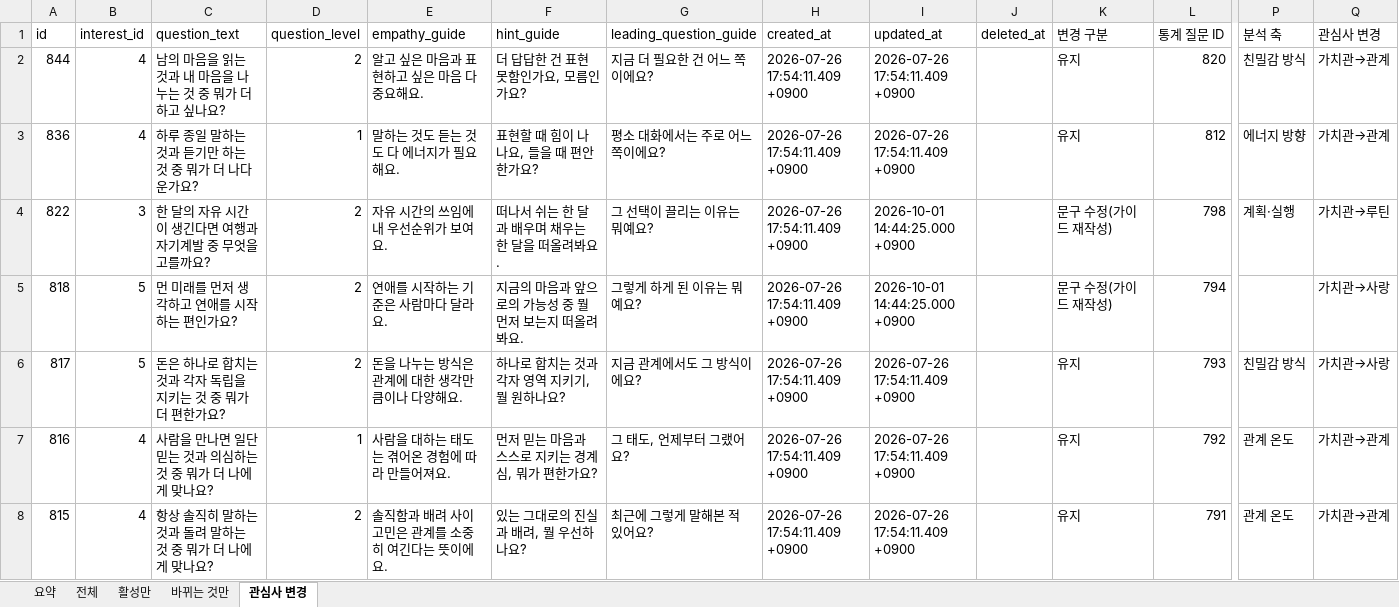
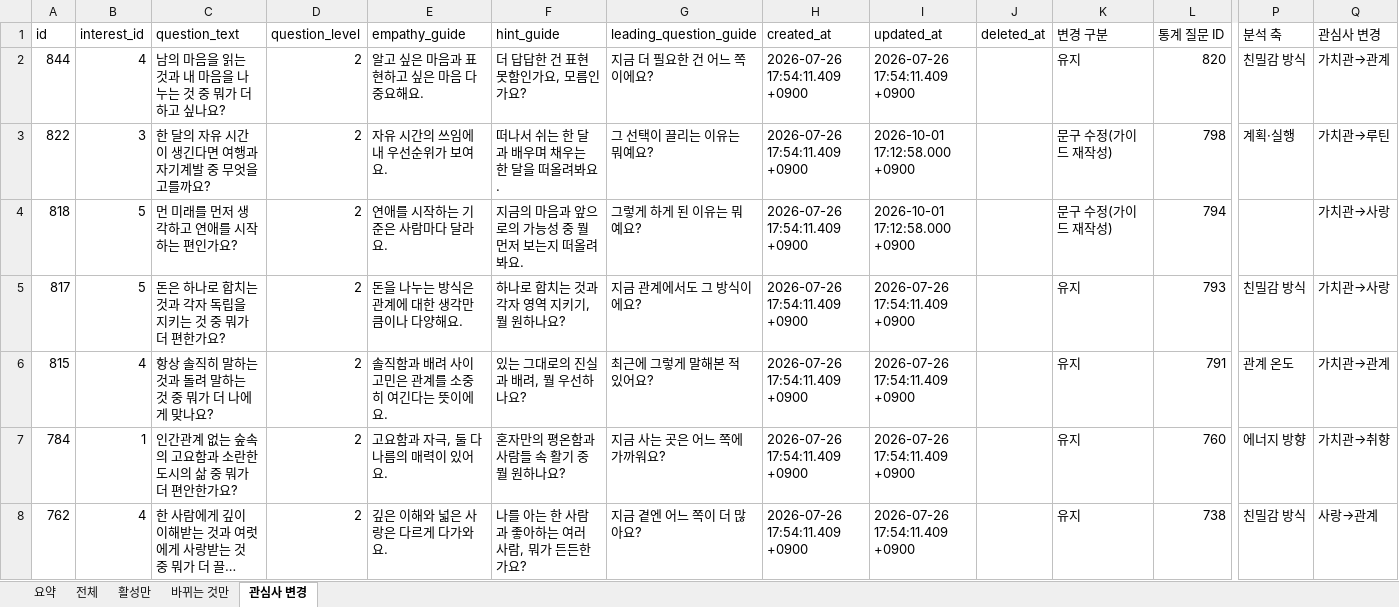
Before and after one commit to ahnhyun3921-alt/questions, an Excel workbook: output/daily_questions_revised.xlsx, sheet 관심사 변경, drawn as a sheet; only a part is shown, gaps mark what is left out; the shorter side is filled out with more unchanged rows; long unchanged cells end in …; values as stored, in another font and other column widths than the file's, no borders; removed rows and columns are numbered as before the commit, all else as after; rows hold the shown columns only; the diff covers the shown part only; the diff names each change by its address in the sheet, - before the commit and + after, or states it on an @@ line.

```diff
--- a/output/daily_questions_revised.xlsx (sheet 관심사 변경)
+++ b/output/daily_questions_revised.xlsx (sheet 관심사 변경)
-row 3: 836 | 4 | 하루 종일 말하는 것과 듣기만 하는 것 중 뭐가 더 나다운가요? | 1 | 말하는 것도 듣는 것도 다 에너지가 필요해요. | 표현할 때 힘이 나나요, 들을 때 편안한가요? | 평소 대화에서는 주로 어느 쪽이에요? | 2026-07-26 17:54:11.409 +0900 | 2026-07-26 17:54:11.409 +0900 |  | 유지 | 812 | 에너지 방향 | 가치관→관계
-I3:I4 (updated_at): 2026-10-01 14:44:25.000 +0900
+I3:I4 (updated_at): 2026-10-01 17:12:58.000 +0900
-row 7: 816 | 4 | 사람을 만나면 일단 믿는 것과 의심하는 것 중 뭐가 더 나에게 맞나요? | 1 | 사람을 대하는 태도는 겪어온 경험에 따라 만들어져요. | 먼저 믿는 마음과 스스로 지키는 경계심, 뭐가 편한가요? | 그 태도, 언제부터 그랬어요? | 2026-07-26 17:54:11.409 +0900 | 2026-07-26 17:54:11.409 +0900 |  | 유지 | 792 | 관계 온도 | 가치관→관계
```
Also changed, not shown: 8 removed rows and 26 edited cells elsewhere in this sheet, sheet 바뀌는 것만, sheet 전체, sheet 활성만, sheet 요약, 9 other files.
